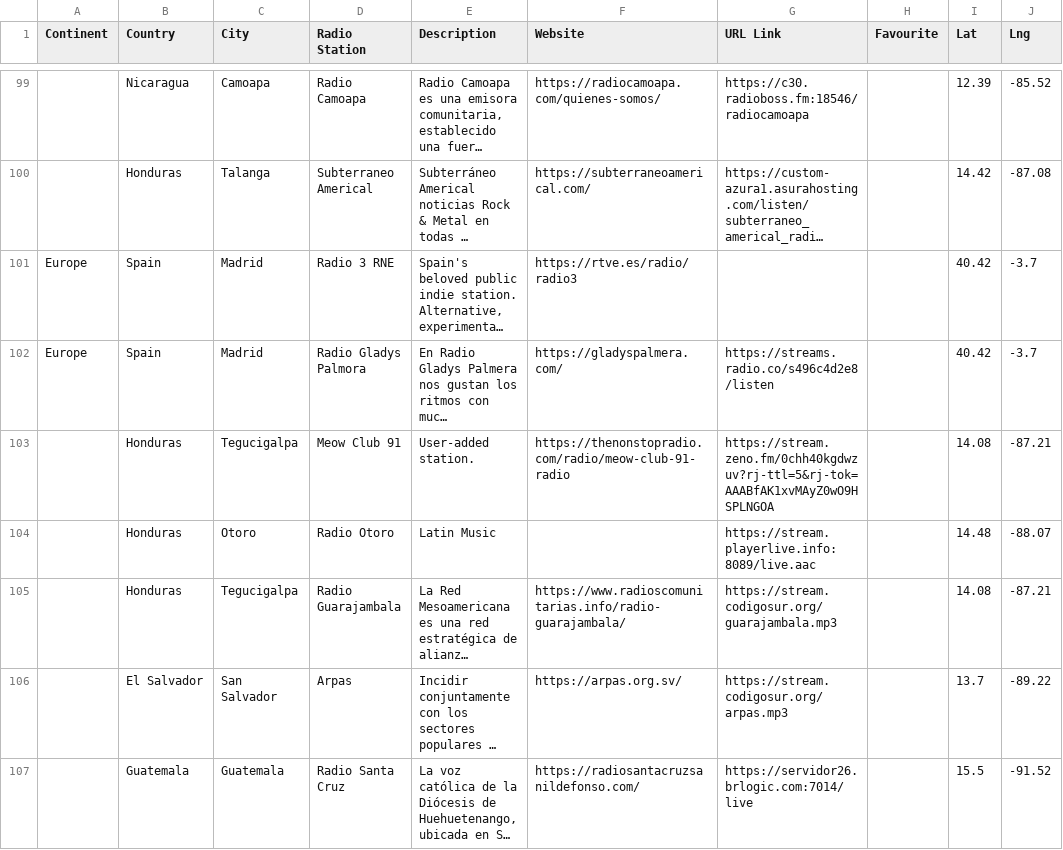
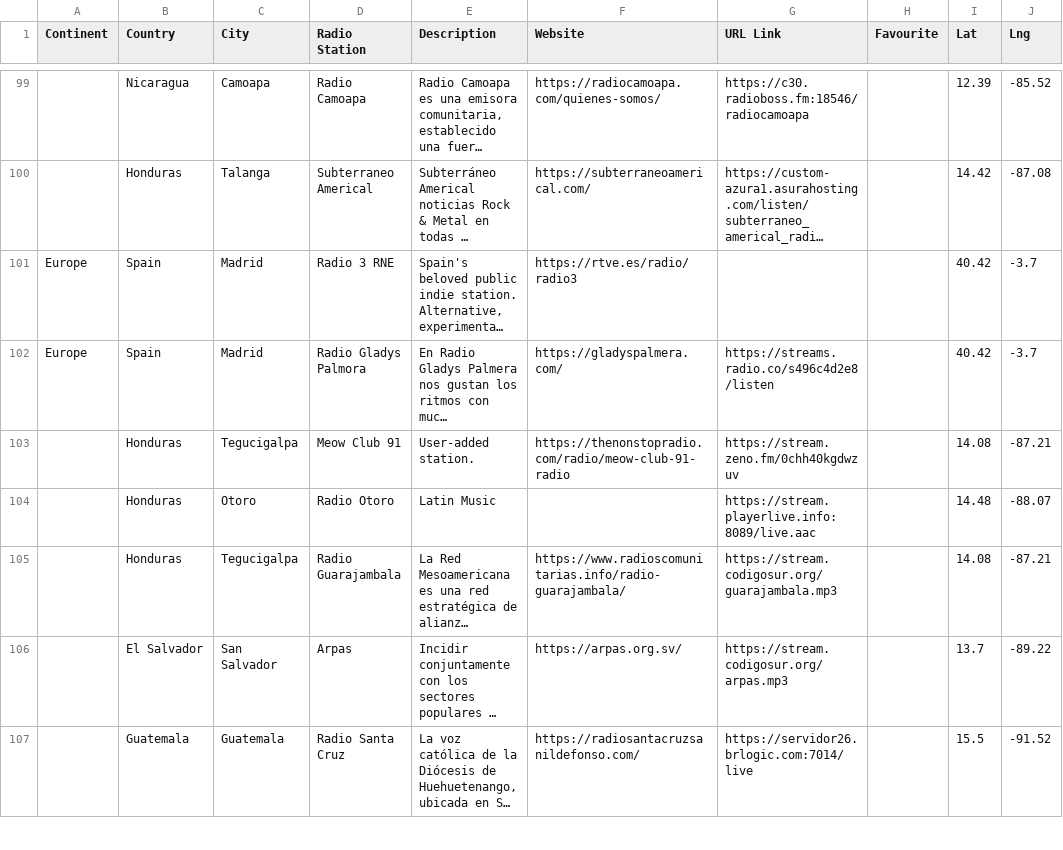
Before and after one commit to n8b2bp67qj-collab/oreloj, a CSV file: stations.csv, drawn as a sheet; only a part is shown, gaps mark what is left out; long unchanged cells end in …; the diff names each change by its address in the sheet, - before the commit and + after, or states it on an @@ line.

Commit message:
fix: deduplicate BUILT_IN/custom stations; strip expired Zeno.fm token from Meow Club 91

```diff
--- a/stations.csv
+++ b/stations.csv
-G103 (URL Link): https://stream.zeno.fm/0chh40kgdwzuv?rj-ttl=5&rj-tok=AAABfAK1xvMAyZ0wO9HSPLNGOA
+G103 (URL Link): https://stream.zeno.fm/0chh40kgdwzuv
```
